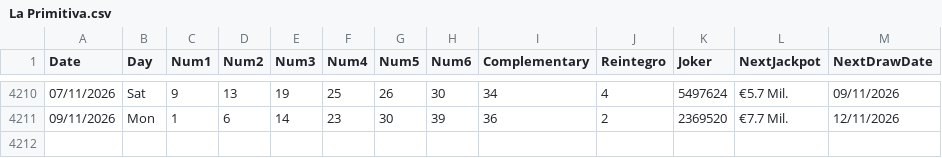
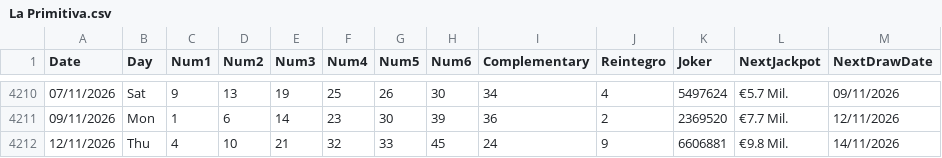
Before and after one commit to AndreiDus/lotoapp-data, a CSV file: data/eu/La Primitiva.csv, drawn as a sheet; only a part is shown, gaps mark what is left out.

Commit message:
Automated Sync: Updated latest draw data for La Primitiva

```diff
--- a/data/eu/La Primitiva.csv
+++ b/data/eu/La Primitiva.csv
@@ -4211 +4211,2 @@ Date,Day,Num1,Num2,Num3,Num4,Num5,Num6,Complementary,Reintegro,Joker,NextJackpot
 09/11/2026,Mon,1,6,14,23,30,39,36,2,2369520,€7.7 Mil.,12/11/2026
+12/11/2026,Thu,4,10,21,32,33,45,24,9,6606881,€9.8 Mil.,14/11/2026
```
